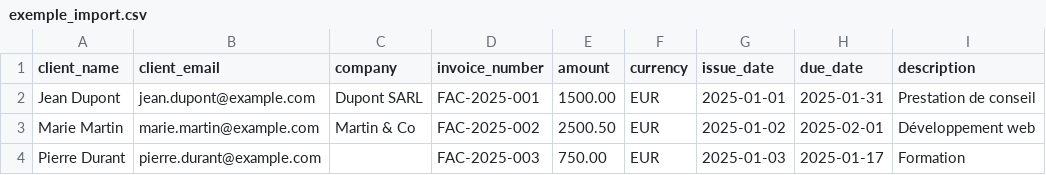
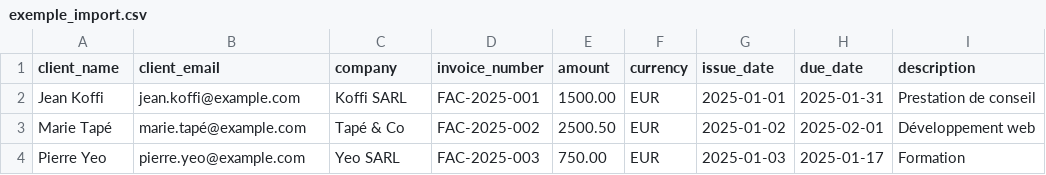
Before and after one commit to Charlythegreat/invoice-reminders, a CSV file: app/static/exemple_import.csv, drawn as a sheet.

Commit message:
Update .env.example with edited exemple_import.csv data

```diff
--- a/app/static/exemple_import.csv
+++ b/app/static/exemple_import.csv
@@ -1,4 +1,4 @@
 client_name,client_email,company,invoice_number,amount,currency,issue_date,due_date,description
-Jean Dupont,jean.dupont@example.com,Dupont SARL,FAC-2025-001,1500.00,EUR,2025-01-01,2025-01-31,Prestation de conseil
-Marie Martin,marie.martin@example.com,Martin & Co,FAC-2025-002,2500.50,EUR,2025-01-02,2025-02-01,Développement web
-Pierre Durant,pierre.durant@example.com,,FAC-2025-003,750.00,EUR,2025-01-03,2025-01-17,Formation
+Jean Koffi,jean.koffi@example.com,Koffi SARL,FAC-2025-001,1500.00,EUR,2025-01-01,2025-01-31,Prestation de conseil
+Marie Tapé,marie.tapé@example.com,Tapé & Co,FAC-2025-002,2500.50,EUR,2025-01-02,2025-02-01,Développement web
+Pierre Yeo,pierre.yeo@example.com,Yeo SARL,FAC-2025-003,750.00,EUR,2025-01-03,2025-01-17,Formation
```
Also changed, not shown: 1 other file.
